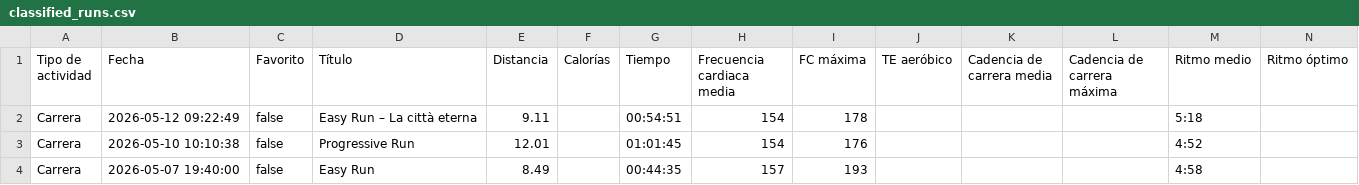
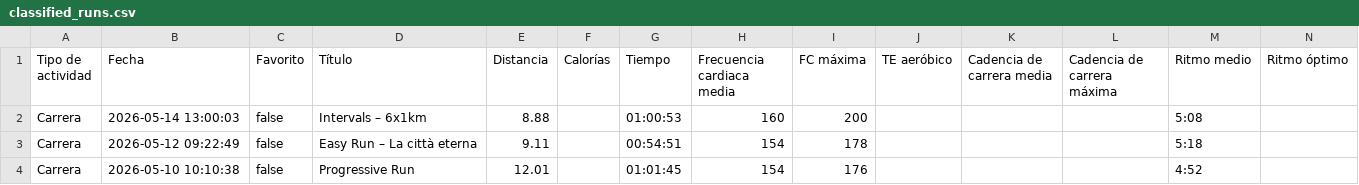
Before and after one commit to LiamCanning/RunningJournal, a CSV file: classified_runs.csv, drawn as a sheet; only a part is shown; the shorter side is filled out with more unchanged rows; rows hold the shown columns only; the diff names each change by its address in the sheet, - before the commit and + after, or states it on an @@ line.

```diff
--- a/classified_runs.csv
+++ b/classified_runs.csv
+row 2: Carrera | 2026-05-14 13:00:03 | false | Intervals – 6x1km | 8.88 |  | 01:00:53 | 160 | 200 |  |  |  | 5:08
```
Also changed, not shown: 2 other files.
